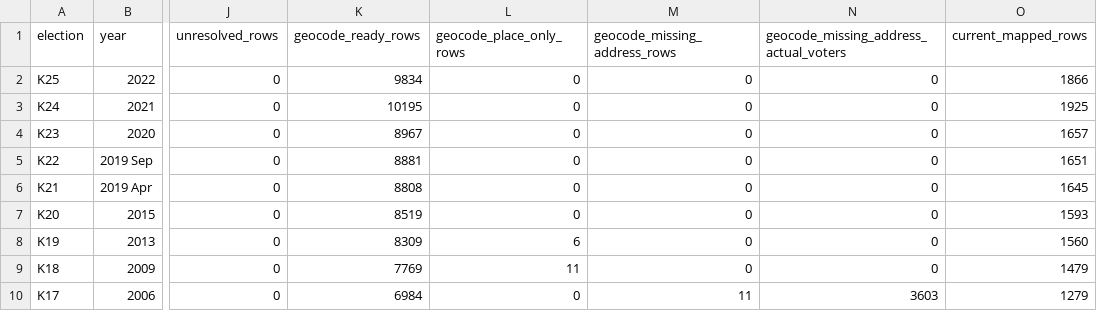
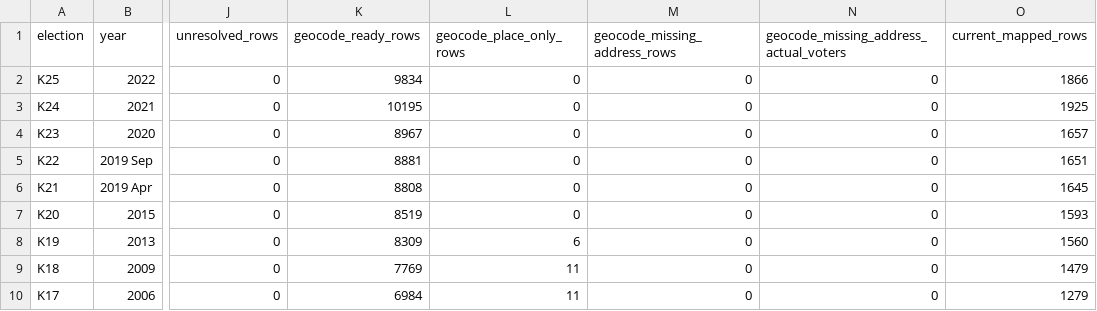
Before and after one commit to Yoavfried/israel-election-map, a CSV file: docs/STATISTICAL_AREA_ASSIGNMENT_COVERAGE.csv, drawn as a sheet; only a part is shown, gaps mark what is left out; the diff names each change by its address in the sheet, - before the commit and + after, or states it on an @@ line.

```diff
--- a/docs/STATISTICAL_AREA_ASSIGNMENT_COVERAGE.csv
+++ b/docs/STATISTICAL_AREA_ASSIGNMENT_COVERAGE.csv
-L10 (geocode_place_only_rows): 0
+L10 (geocode_place_only_rows): 11
-M10 (geocode_missing_address_rows): 11
+M10 (geocode_missing_address_rows): 0
-N10: 3603
+N10: 0
```
Also changed, not shown: docs/ADDRESSLESS_ROWS_AFTER_REVIEWED_ASSIGNMENT.csv, 9 other files.
